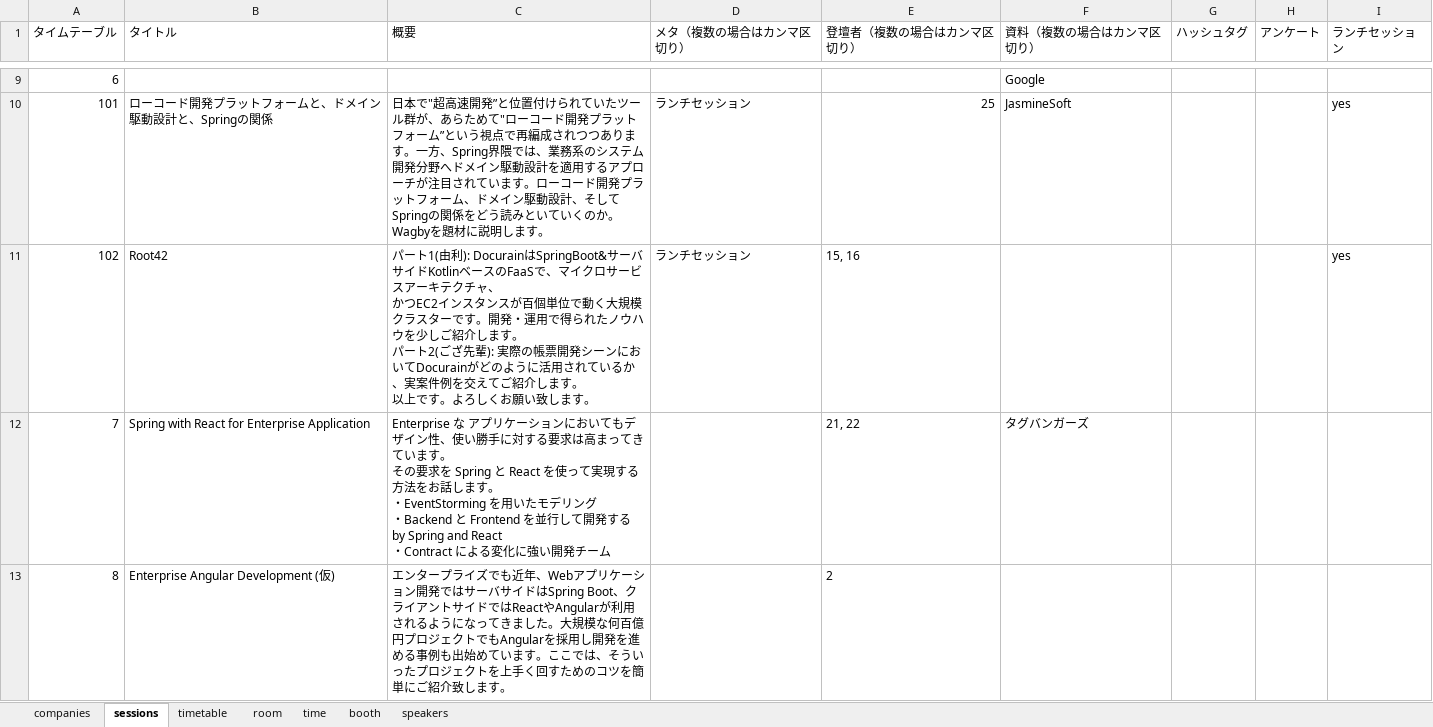
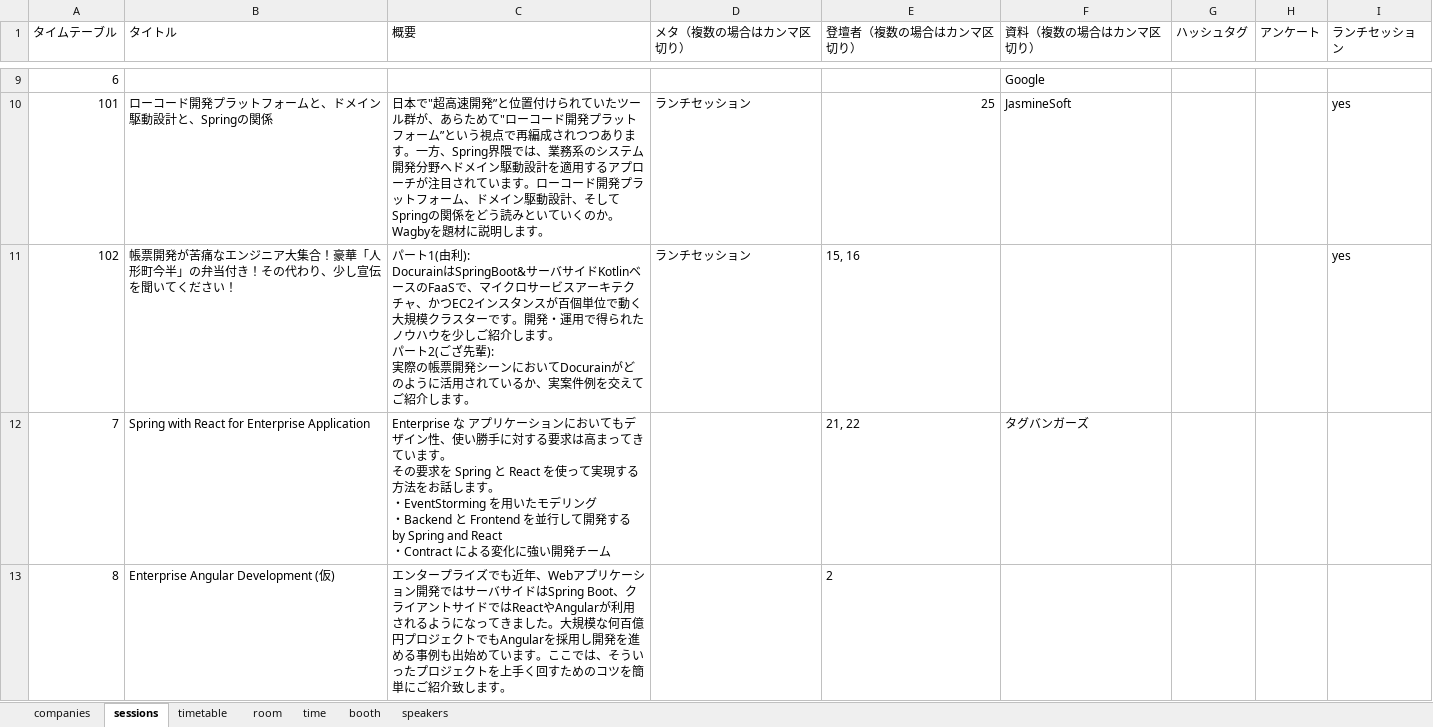
Before and after one commit to jsug-projects/spring-fest-2019, an Excel workbook: data.xlsx, sheet sessions, drawn as a sheet; only a part is shown, gaps mark what is left out; values as stored, in another font and other column widths than the file's, no borders; ↵ is a line break in a cell; the diff names each change by its address in the sheet, - before the commit and + after, or states it on an @@ line.

Commit message:
sessions

```diff
--- a/data.xlsx (sheet sessions)
+++ b/data.xlsx (sheet sessions)
-B11 (タイトル): Root42
+B11 (タイトル): 帳票開発が苦痛なエンジニア大集合！豪華「人形町今半」の弁当付き！その代わり、少し宣伝を聞いてください！
-C11 (概要): …クチャ、 ↵ かつEC2インスタンスが百個単位で動く大規模クラスターです。開発・運用で得られたノウハウを少しご紹介します。 ↵ パート2(ござ先輩): 実際の帳票開発シーンにおいてDocurainがどのように活用されているか、実案件例を交えてご紹介します。 ↵ 以上です。よろしくお願い致します。
+C11 (概要): …クチャ、かつEC2インスタンスが百個単位で動く大規模クラスターです。開発・運用で得られたノウハウを少しご紹介します。 ↵ パート2(ござ先輩): ↵ 実際の帳票開発シーンにおいてDocurainがどのように活用されているか、実案件例を交えてご紹介します。
```
Also changed, not shown: sheet speakers, 2 other files.
